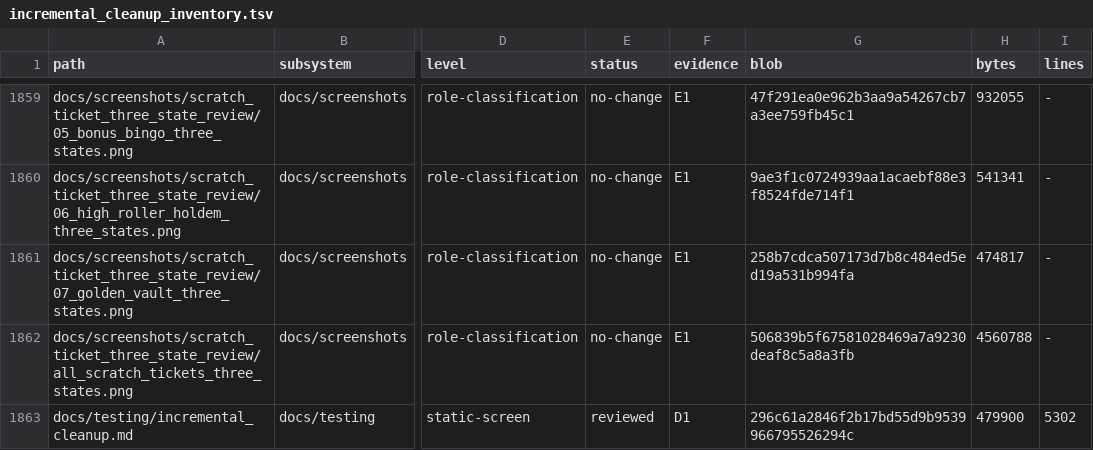
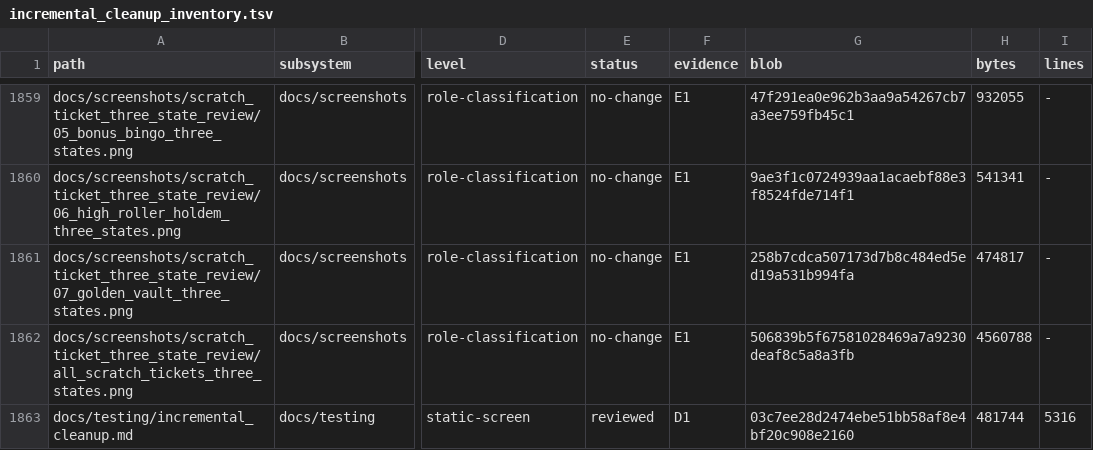
Before and after one commit to erikjpet/BeatTheHouse, a TSV file: docs/testing/incremental_cleanup_inventory.tsv, drawn as a sheet; only a part is shown, gaps mark what is left out; the diff covers the shown part only; the diff names each change by its address in the sheet, - before the commit and + after, or states it on an @@ line.

```diff
--- a/docs/testing/incremental_cleanup_inventory.tsv
+++ b/docs/testing/incremental_cleanup_inventory.tsv
-G1863 (blob): 296c61a2846f2b17bd55d9b9539966795526294c
+G1863 (blob): 03c7ee28d2474ebe51bb58af8e4bf20c908e2160
-H1863 (bytes): 479900
+H1863 (bytes): 481744
-I1863 (lines): 5302
+I1863 (lines): 5316
```
Also changed, not shown: 8 edited cells elsewhere in this file, 1 other file.
